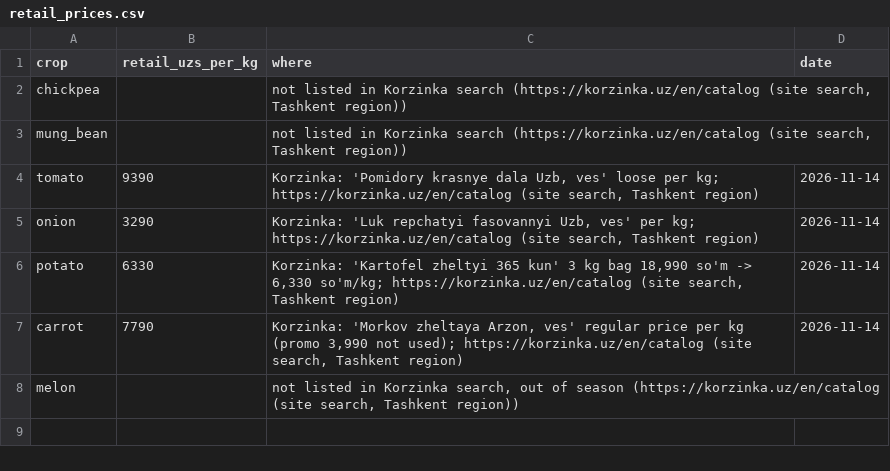
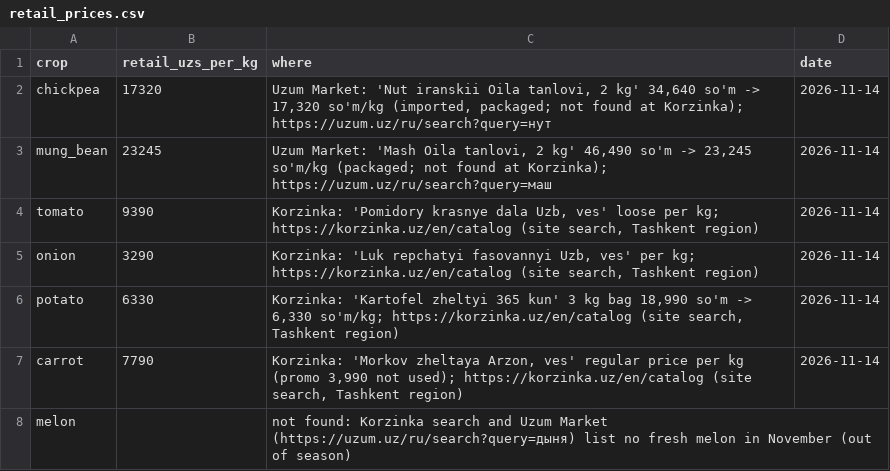
Before and after one commit to FynamicUZ/dalashift, a CSV file: config/retail_prices.csv, drawn as a sheet.

```diff
--- a/config/retail_prices.csv
+++ b/config/retail_prices.csv
@@ -1,4 +1,4 @@
 crop,retail_uzs_per_kg,where,date
-chickpea,,"not listed in Korzinka search (https://korzinka.uz/en/catalog (site search, Tashkent region))",
-mung_bean,,"not listed in Korzinka search (https://korzinka.uz/en/catalog (site search, Tashkent region))",
+chickpea,17320,"Uzum Market: 'Nut iranskii Oila tanlovi, 2 kg' 34,640 so'm -> 17,320 so'm/kg (imported, packaged; not found at Korzinka); https://uzum.uz/ru/search?query=нут",2026-11-14
+mung_bean,23245,"Uzum Market: 'Mash Oila tanlovi, 2 kg' 46,490 so'm -> 23,245 so'm/kg (packaged; not found at Korzinka); https://uzum.uz/ru/search?query=маш",2026-11-14
 tomato,9390,"Korzinka: 'Pomidory krasnye dala Uzb, ves' loose per kg; https://korzinka.uz/en/catalog (site search, Tashkent region)",2026-11-14
@@ -7,2 +7,2 @@ potato,6330,"Korzinka: 'Kartofel zheltyi 365 kun' 3 kg bag 18,990 so'm -> 6,330
 carrot,7790,"Korzinka: 'Morkov zheltaya Arzon, ves' regular price per kg (promo 3,990 not used); https://korzinka.uz/en/catalog (site search, Tashkent region)",2026-11-14
-melon,,"not listed in Korzinka search, out of season (https://korzinka.uz/en/catalog (site search, Tashkent region))",
+melon,,not found: Korzinka search and Uzum Market (https://uzum.uz/ru/search?query=дыня) list no fresh melon in November (out of season),
```
Also changed, not shown: 1 other file.
